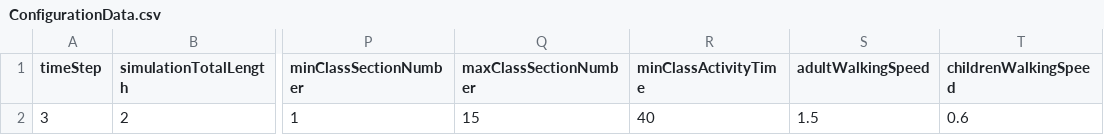
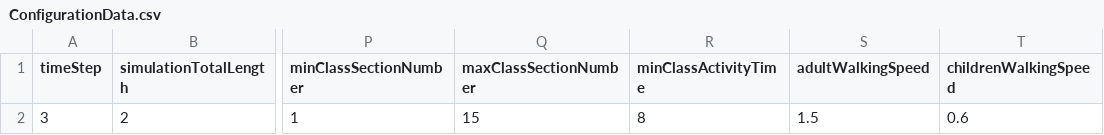
Before and after one commit to a-adel-dev/SES, a CSV file: Assets/StreamingAssets/ConfigurationData.csv, drawn as a sheet; only a part is shown, gaps mark what is left out; the diff names each change by its address in the sheet, - before the commit and + after, or states it on an @@ line.

Commit message:
TeacherAI done
- Added Replace teachers at the top of each period

```diff
--- a/Assets/StreamingAssets/ConfigurationData.csv
+++ b/Assets/StreamingAssets/ConfigurationData.csv
-R2 (minClassActivityTime): 40
+R2 (minClassActivityTime): 8
```
Also changed, not shown: 22 other files.
